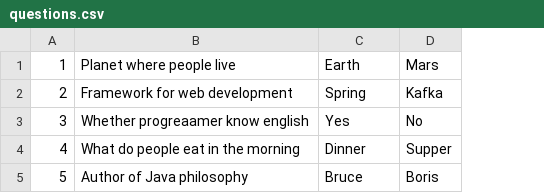
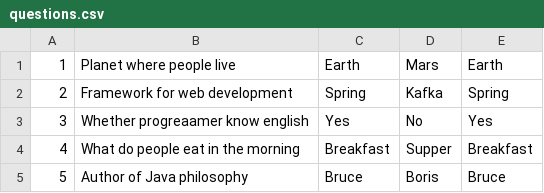
Before and after one commit to RinatBeybutov/2022-08-otus-spring-beybutov, a CSV file: spring-01/src/main/resources/questions.csv, drawn as a sheet; the diff names each change by its address in the sheet, - before the commit and + after, or states it on an @@ line.

```diff
--- a/spring-01/src/main/resources/questions.csv
+++ b/spring-01/src/main/resources/questions.csv
+column E, rows 1-5: Earth | Spring | Yes | Breakfast | Bruce
-C4: Dinner
+C4: Breakfast
```
Also changed, not shown: 6 other files.
